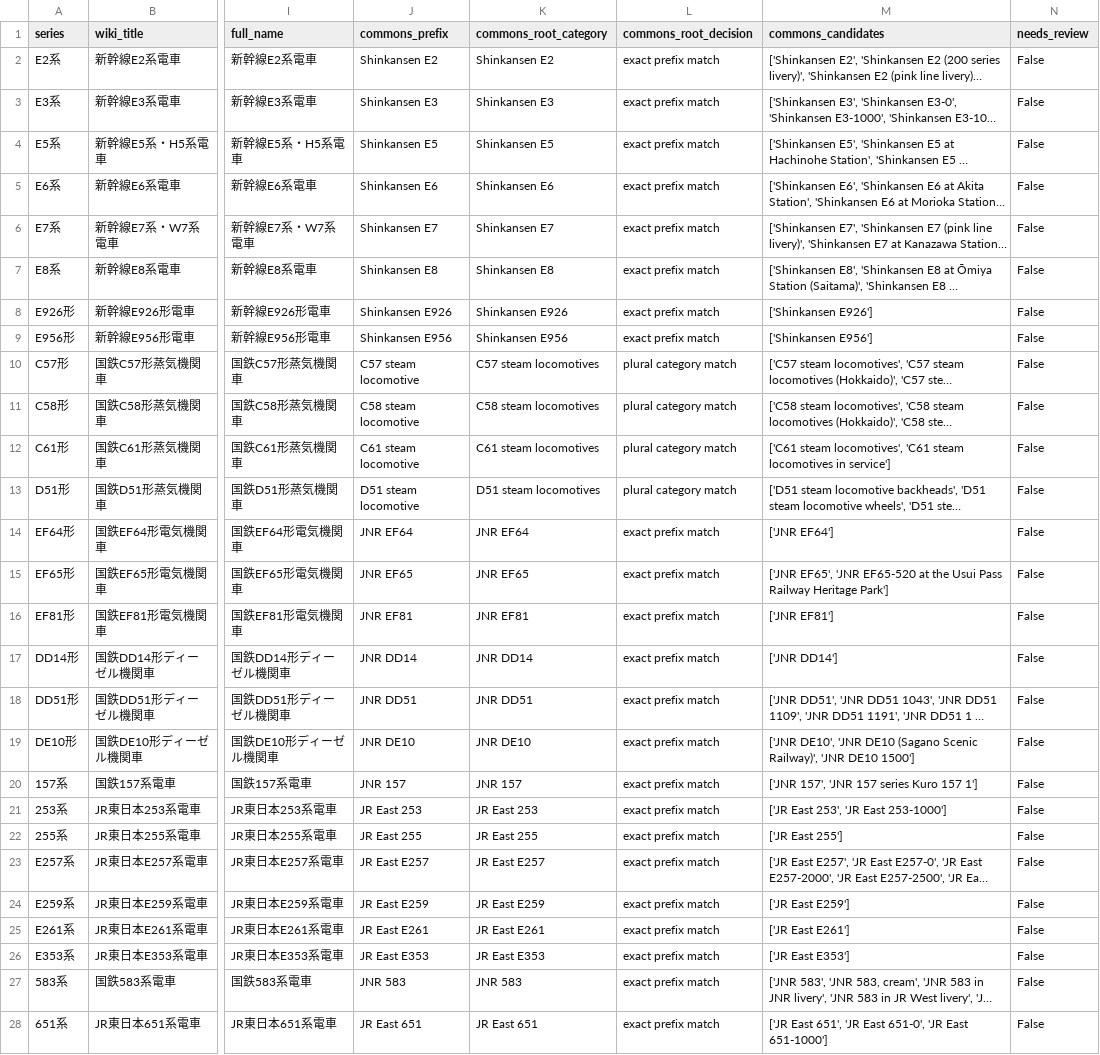
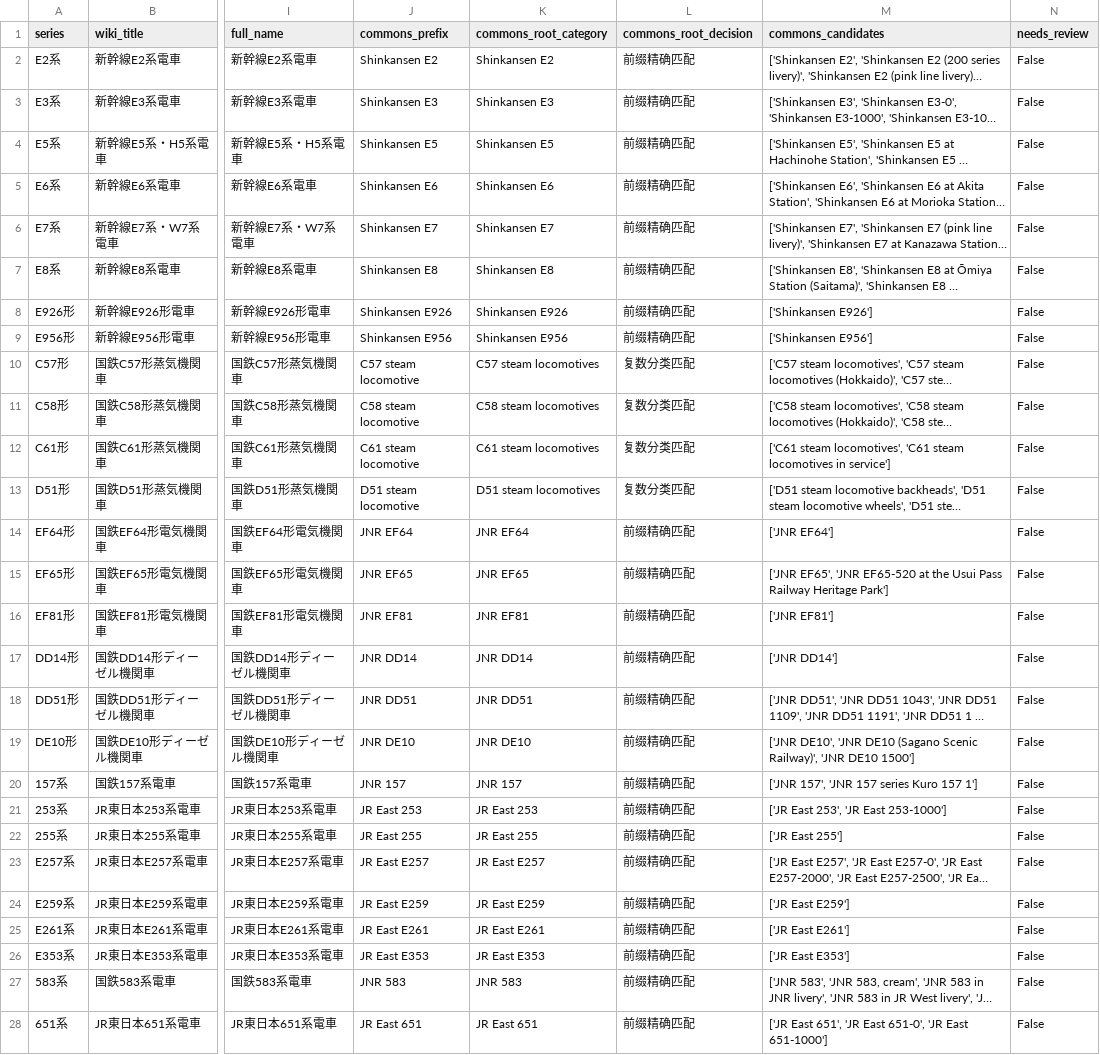
Before and after one commit to wakareeru-team/wakareeru, a CSV file: data/jr_east_freight_series_wiki_commons.csv, drawn as a sheet; only a part is shown, gaps mark what is left out; long unchanged cells end in …; the diff covers the shown part only; the diff names each change by its address in the sheet, - before the commit and + after, or states it on an @@ line.

```diff
--- a/data/jr_east_freight_series_wiki_commons.csv
+++ b/data/jr_east_freight_series_wiki_commons.csv
-L2:L9 (commons_root_decision): exact prefix match
+L2:L9 (commons_root_decision): 前缀精确匹配
-L10:L13 (commons_root_decision): plural category match
+L10:L13 (commons_root_decision): 复数分类匹配
-L14:L28 (commons_root_decision): exact prefix match
+L14:L28 (commons_root_decision): 前缀精确匹配
```
Also changed, not shown: 129 edited cells elsewhere in this file, data/jr_east_freight_series.csv, 18 other files.
